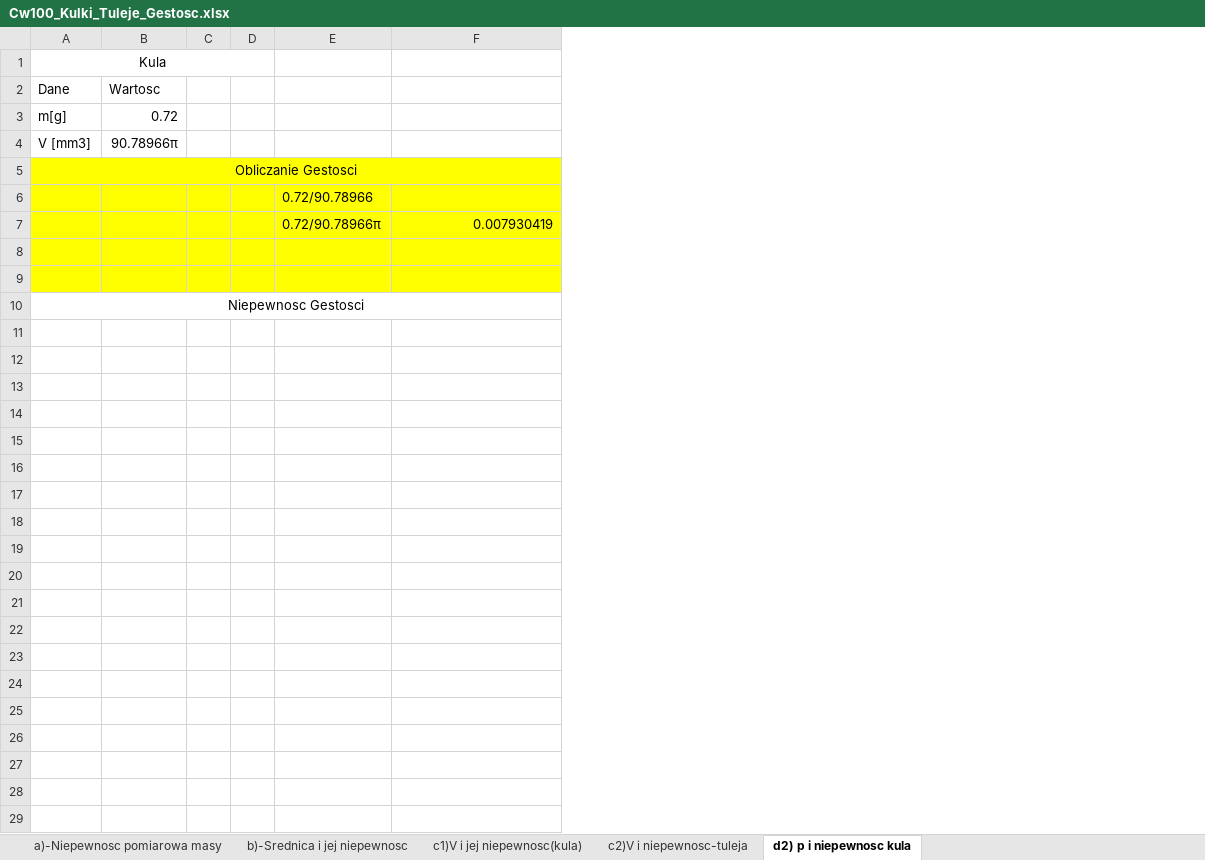
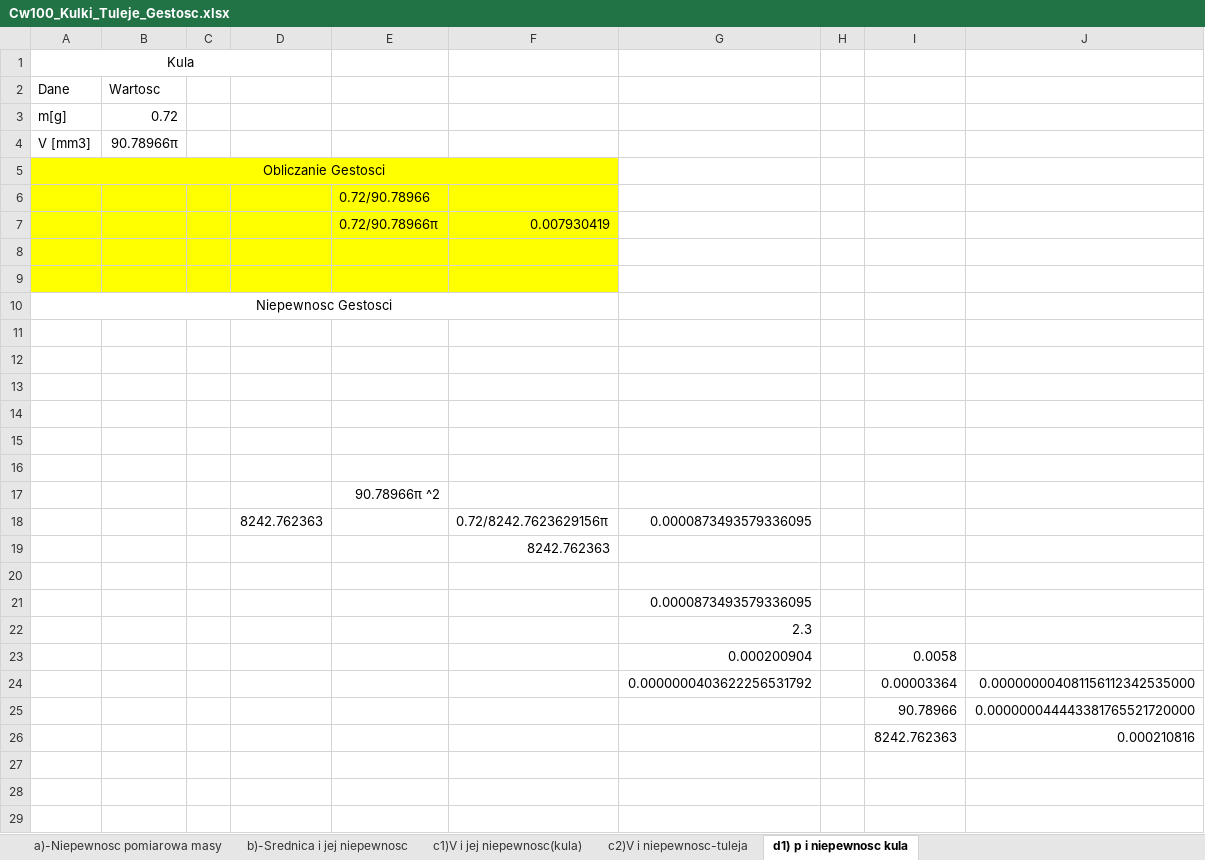
Before and after one commit to trunksBT/TempForSchool, an Excel workbook: Fizyka_Sprawka/Cw100_Kulki_Tuleje_Gestosc.xlsx, sheet d1) p i niepewnosc kula, drawn as a sheet; only a part is shown; values as stored, in another font and other column widths than the file's, no borders; charts and pictures not drawn; removed rows and columns are numbered as before the commit, all else as after; the diff covers the shown part only; the diff names each change by its address in the sheet, - before the commit and + after, or states it on an @@ line.

Commit message:
T1: Niepewnosc i gestosc dla kuli policzone

```diff
--- a/Fizyka_Sprawka/Cw100_Kulki_Tuleje_Gestosc.xlsx (sheet d1) p i niepewnosc kula)
+++ b/Fizyka_Sprawka/Cw100_Kulki_Tuleje_Gestosc.xlsx (sheet d1) p i niepewnosc kula)
-sheet tab: d2) p i niepewnosc kula
+sheet tab: d1) p i niepewnosc kula
-column D, empty
+column D, empty
+column G, empty
+column H, empty
+column I, empty
+column J, empty
+row 11: (empty)
+row 12: (empty)
+row 13: (empty)
+row 14: (empty)
+row 15: (empty)
+row 16: (empty)
+row 17:  |  |  |  | 90.78966π ^2
+row 18:  |  |  | 8242.762363 |  | 0.72/8242.7623629156π | 0.0000873493579336095
+row 19:  |  |  |  |  | 8242.762363
+row 20: (empty)
+row 21:  |  |  |  |  |  | 0.0000873493579336095
+row 22:  |  |  |  |  |  | 2.3
+row 23:  |  |  |  |  |  | 0.000200904 |  | 0.0058
+row 24:  |  |  |  |  |  | 0.0000000403622256531792 |  | 0.00003364 | 0.000000004081156112342535000
+row 25:  |  |  |  |  |  |  |  | 90.78966 | 0.000000044443381765521720000
+row 26:  |  |  |  |  |  |  |  | 8242.762363 | 0.000210816
+row 27: (empty)
+row 28: (empty)
+row 29: (empty)
```
Also changed, not shown: 6 added rows elsewhere in this sheet, charts or pictures.
